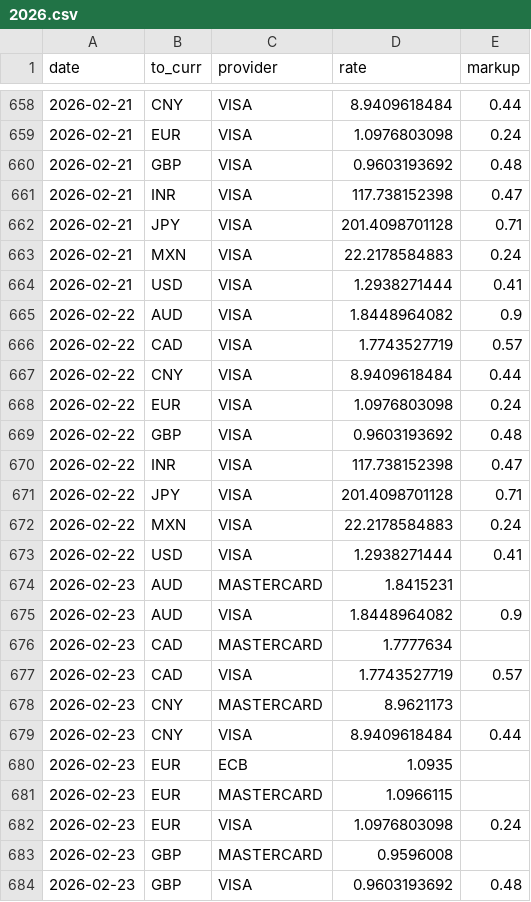
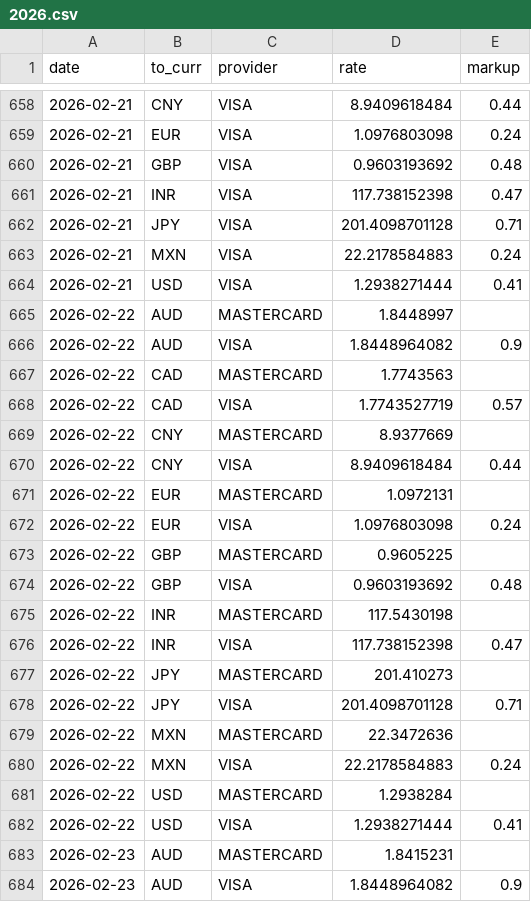
Before and after one commit to avishj/ForexRadar, a CSV file: db/CHF/2026.csv, drawn as a sheet; only a part is shown, gaps mark what is left out; the shorter side is filled out with more unchanged rows; the diff names each change by its address in the sheet, - before the commit and + after, or states it on an @@ line.

```diff
--- a/db/CHF/2026.csv
+++ b/db/CHF/2026.csv
+row 665: 2026-02-22 | AUD | MASTERCARD | 1.8448997
+row 667: 2026-02-22 | CAD | MASTERCARD | 1.7743563
+row 669: 2026-02-22 | CNY | MASTERCARD | 8.9377669
+row 671: 2026-02-22 | EUR | MASTERCARD | 1.0972131
+row 673: 2026-02-22 | GBP | MASTERCARD | 0.9605225
+row 675: 2026-02-22 | INR | MASTERCARD | 117.5430198
+row 677: 2026-02-22 | JPY | MASTERCARD | 201.410273
+row 679: 2026-02-22 | MXN | MASTERCARD | 22.3472636
+row 681: 2026-02-22 | USD | MASTERCARD | 1.2938284
```
Also changed, not shown: db/EUR/2026.csv, db/GBP/2026.csv, 37 other files.
